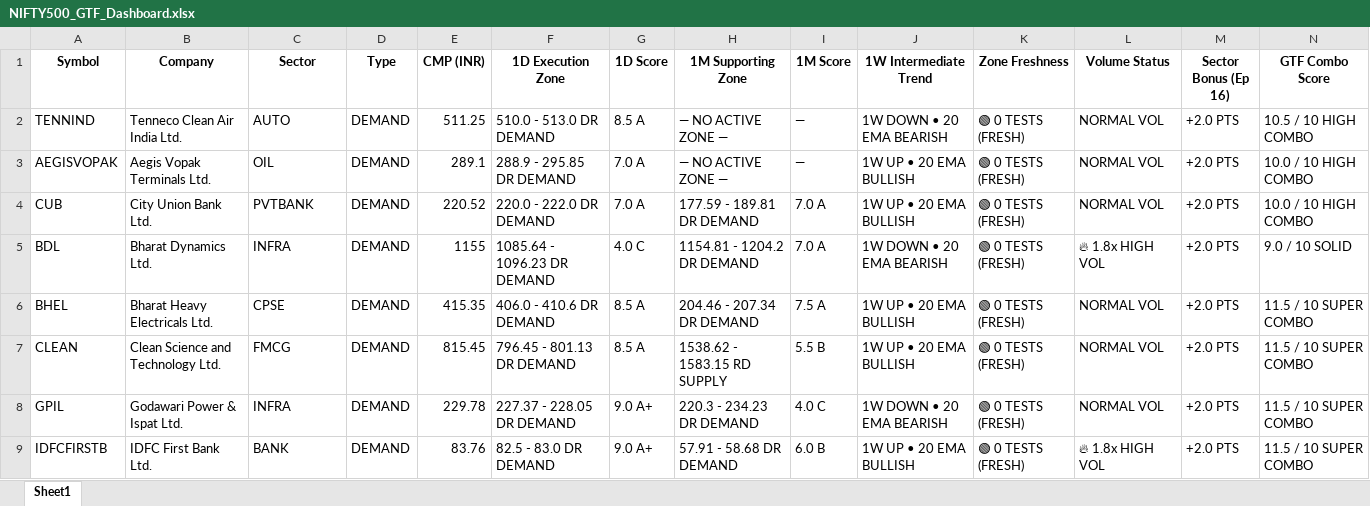
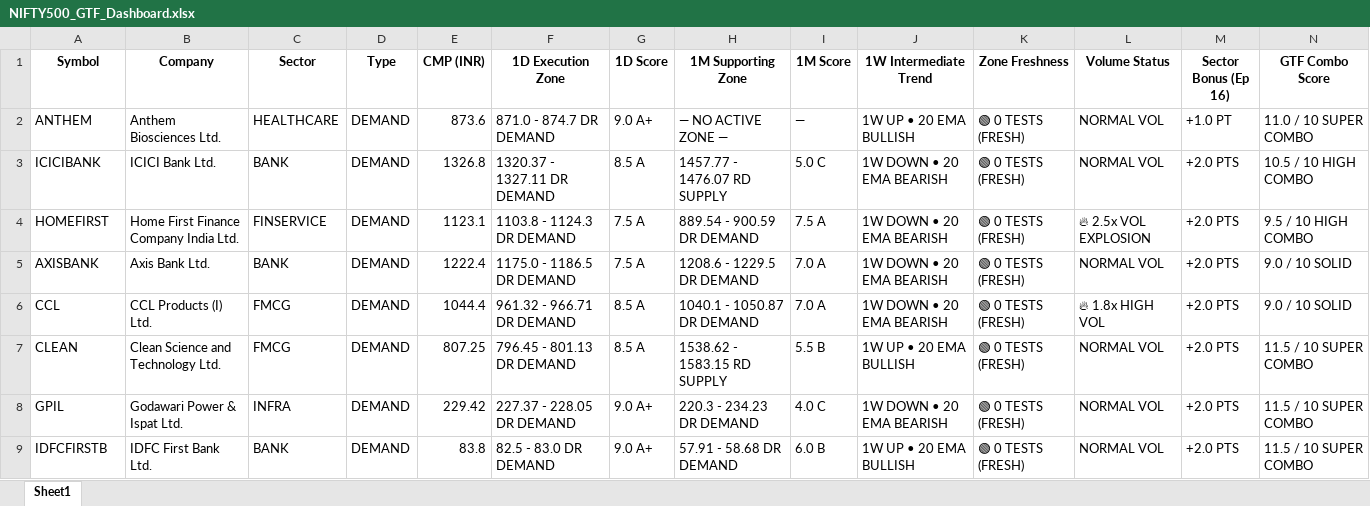
Before and after one commit to heartaltafhussain-lgtm/nse500-gtf-scanner, an Excel workbook: NIFTY500_GTF_Dashboard.xlsx, sheet Sheet1, drawn as a sheet; only a part is shown; values as stored, in another font and other column widths than the file's, no borders; removed rows and columns are numbered as before the commit, all else as after; rows hold the shown columns only; the diff covers the shown part only; the diff names each change by its address in the sheet, - before the commit and + after, or states it on an @@ line.

```diff
--- a/NIFTY500_GTF_Dashboard.xlsx (sheet Sheet1)
+++ b/NIFTY500_GTF_Dashboard.xlsx (sheet Sheet1)
-row 2: TENNIND | Tenneco Clean Air India Ltd. | AUTO | DEMAND | 511.25 | 510.0 - 513.0 DR DEMAND | 8.5 A | — NO ACTIVE ZONE — | — | 1W DOWN • 20 EMA BEARISH | 🟢 0 TESTS (FRESH) | NORMAL VOL | +2.0 PTS | 10.5 / 10 HIGH COMBO
-A2 (Symbol): AEGISVOPAK
+A2 (Symbol): ANTHEM
-B2 (Company): Aegis Vopak Terminals Ltd.
+B2 (Company): Anthem Biosciences Ltd.
-C2 (Sector): OIL
+C2 (Sector): HEALTHCARE
-E2 (CMP (INR)): 289.1
+E2 (CMP (INR)): 873.6
-F2 (1D Execution Zone): 288.9 - 295.85 DR DEMAND
+F2 (1D Execution Zone): 871.0 - 874.7 DR DEMAND
-G2 (1D Score): 7.0 A
+G2 (1D Score): 9.0 A+
-M2 (Sector Bonus (Ep 16)): +2.0 PTS
+M2 (Sector Bonus (Ep 16)): +1.0 PT
-N2 (GTF Combo Score): 10.0 / 10 HIGH COMBO
+N2 (GTF Combo Score): 11.0 / 10 SUPER COMBO
+row 3: ICICIBANK | ICICI Bank Ltd. | BANK | DEMAND | 1326.8 | 1320.37 - 1327.11 DR DEMAND | 8.5 A | 1457.77 - 1476.07 RD SUPPLY | 5.0 C | 1W DOWN • 20 EMA BEARISH | 🟢 0 TESTS (FRESH) | NORMAL VOL | +2.0 PTS | 10.5 / 10 HIGH COMBO
+row 4: HOMEFIRST | Home First Finance Company India Ltd. | FINSERVICE | DEMAND | 1123.1 | 1103.8 - 1124.3 DR DEMAND | 7.5 A | 889.54 - 900.59 DR DEMAND | 7.5 A | 1W DOWN • 20 EMA BEARISH | 🟢 0 TESTS (FRESH) | 🔥 2.5x VOL EXPLOSION | +2.0 PTS | 9.5 / 10 HIGH COMBO
-A5 (Symbol): CUB
+A5 (Symbol): AXISBANK
-B5 (Company): City Union Bank Ltd.
+B5 (Company): Axis Bank Ltd.
-C5 (Sector): PVTBANK
+C5 (Sector): BANK
-E5 (CMP (INR)): 220.52
+E5 (CMP (INR)): 1222.4
-F5 (1D Execution Zone): 220.0 - 222.0 DR DEMAND
+F5 (1D Execution Zone): 1175.0 - 1186.5 DR DEMAND
-G5 (1D Score): 7.0 A
+G5 (1D Score): 7.5 A
-H5 (1M Supporting Zone): 177.59 - 189.81 DR DEMAND
+H5 (1M Supporting Zone): 1208.6 - 1229.5 DR DEMAND
-J5 (1W Intermediate Trend): 1W UP • 20 EMA BULLISH
+J5 (1W Intermediate Trend): 1W DOWN • 20 EMA BEARISH
-N5 (GTF Combo Score): 10.0 / 10 HIGH COMBO
+N5 (GTF Combo Score): 9.0 / 10 SOLID
-A6 (Symbol): BDL
+A6 (Symbol): CCL
-B6 (Company): Bharat Dynamics Ltd.
+B6 (Company): CCL Products (I) Ltd.
-C6 (Sector): INFRA
+C6 (Sector): FMCG
-E6 (CMP (INR)): 1155
+E6 (CMP (INR)): 1044.4
-F6 (1D Execution Zone): 1085.64 - 1096.23 DR DEMAND
+F6 (1D Execution Zone): 961.32 - 966.71 DR DEMAND
-G6 (1D Score): 4.0 C
+G6 (1D Score): 8.5 A
-H6 (1M Supporting Zone): 1154.81 - 1204.2 DR DEMAND
+H6 (1M Supporting Zone): 1040.1 - 1050.87 DR DEMAND
-row 6: BHEL | Bharat Heavy Electricals Ltd. | CPSE | DEMAND | 415.35 | 406.0 - 410.6 DR DEMAND | 8.5 A | 204.46 - 207.34 DR DEMAND | 7.5 A | 1W UP • 20 EMA BULLISH | 🟢 0 TESTS (FRESH) | NORMAL VOL | +2.0 PTS | 11.5 / 10 SUPER COMBO
-E7 (CMP (INR)): 815.45
+E7 (CMP (INR)): 807.25
-E8 (CMP (INR)): 229.78
+E8 (CMP (INR)): 229.42
-E9 (CMP (INR)): 83.76
+E9 (CMP (INR)): 83.8
-L9 (Volume Status): 🔥 1.8x HIGH VOL
+L9 (Volume Status): NORMAL VOL
```
Also changed, not shown: 53 added rows, 25 removed rows and 400 edited cells elsewhere in this sheet, 1 other file.
